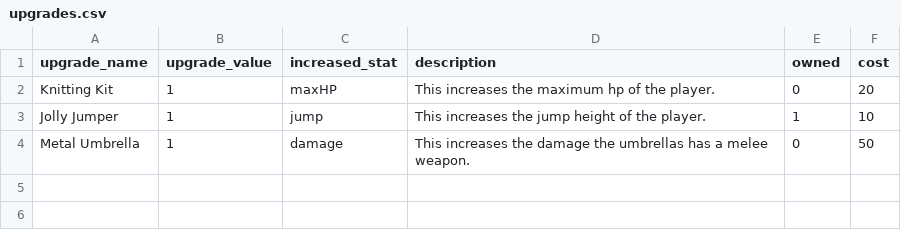
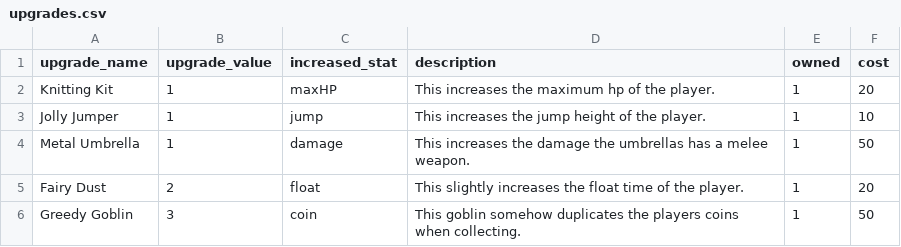
Before and after one commit to tdserapio/GetUmbrellad, a CSV file: GetUmbrellad/build/classes/getumbrellad/resources/misc_files/upgrades.csv, drawn as a sheet.

Commit message:
boom bruh it works npcs work and upgrades can be bought

```diff
--- a/GetUmbrellad/build/classes/getumbrellad/resources/misc_files/upgrades.csv
+++ b/GetUmbrellad/build/classes/getumbrellad/resources/misc_files/upgrades.csv
@@ -1,4 +1,6 @@
 upgrade_name, upgrade_value, increased_stat, description, owned, cost
-Knitting Kit,1,maxHP,This increases the maximum hp of the player.,0,20
+Knitting Kit,1,maxHP,This increases the maximum hp of the player.,1,20
 Jolly Jumper,1,jump,This increases the jump height of the player.,1,10
-Metal Umbrella,1,damage,This increases the damage the umbrellas has a melee weapon.,0,50
+Metal Umbrella,1,damage,This increases the damage the umbrellas has a melee weapon.,1,50
+Fairy Dust,2,float,This slightly increases the float time of the player.,1,20
+Greedy Goblin,3,coin,This goblin somehow duplicates the players coins when collecting.,1,50
```
Also changed, not shown: GetUmbrellad/src/getumbrellad/resources/misc_files/upgrades.csv, 9 other files.
